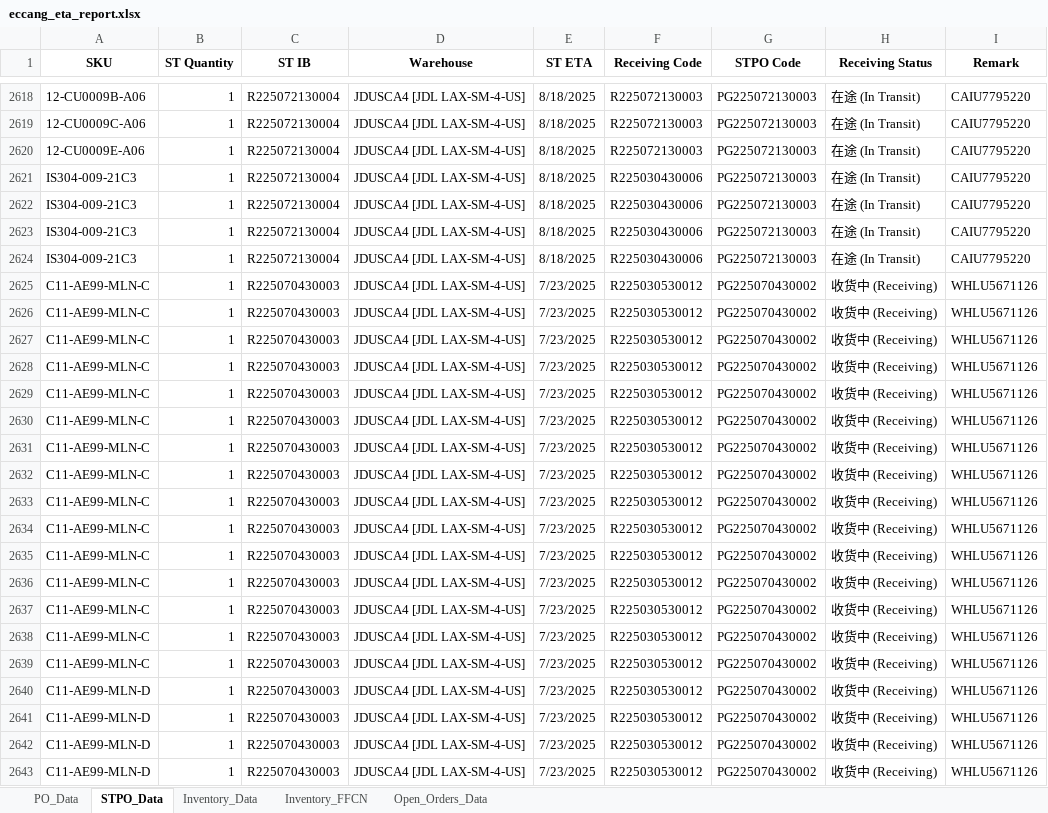
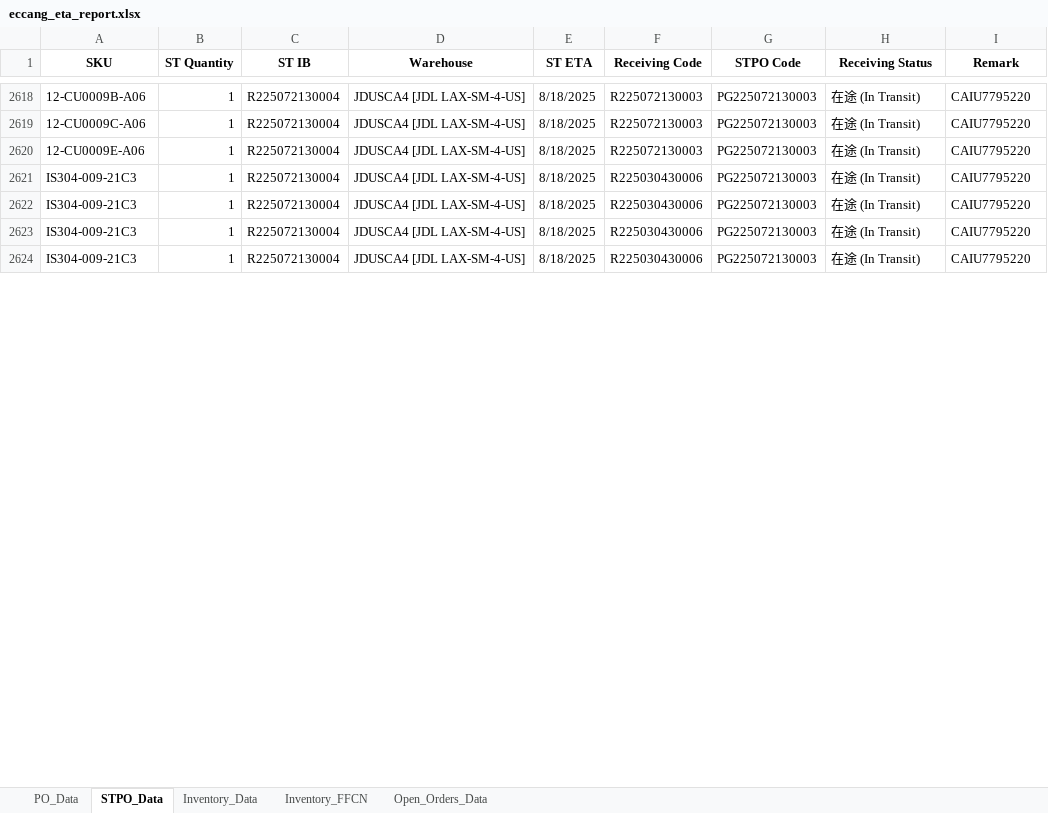
Before and after one commit to tom-valencia/eta-eccang-report, an Excel workbook: eccang_eta_report.xlsx, sheet STPO_Data, drawn as a sheet; only a part is shown, gaps mark what is left out; values as stored, in another font and other column widths than the file's, no borders; removed rows and columns are numbered as before the commit, all else as after; the diff covers the shown part only; the diff names each change by its address in the sheet, - before the commit and + after, or states it on an @@ line.

```diff
--- a/eccang_eta_report.xlsx (sheet STPO_Data)
+++ b/eccang_eta_report.xlsx (sheet STPO_Data)
-row 2625: C11-AE99-MLN-C | 1 | R225070430003 | JDUSCA4 [JDL LAX-SM-4-US] | 7/23/2025 | R225030530012 | PG225070430002 | 收货中 (Receiving) | WHLU5671126
-row 2626: C11-AE99-MLN-C | 1 | R225070430003 | JDUSCA4 [JDL LAX-SM-4-US] | 7/23/2025 | R225030530012 | PG225070430002 | 收货中 (Receiving) | WHLU5671126
-row 2627: C11-AE99-MLN-C | 1 | R225070430003 | JDUSCA4 [JDL LAX-SM-4-US] | 7/23/2025 | R225030530012 | PG225070430002 | 收货中 (Receiving) | WHLU5671126
-row 2628: C11-AE99-MLN-C | 1 | R225070430003 | JDUSCA4 [JDL LAX-SM-4-US] | 7/23/2025 | R225030530012 | PG225070430002 | 收货中 (Receiving) | WHLU5671126
-row 2629: C11-AE99-MLN-C | 1 | R225070430003 | JDUSCA4 [JDL LAX-SM-4-US] | 7/23/2025 | R225030530012 | PG225070430002 | 收货中 (Receiving) | WHLU5671126
-row 2630: C11-AE99-MLN-C | 1 | R225070430003 | JDUSCA4 [JDL LAX-SM-4-US] | 7/23/2025 | R225030530012 | PG225070430002 | 收货中 (Receiving) | WHLU5671126
-row 2631: C11-AE99-MLN-C | 1 | R225070430003 | JDUSCA4 [JDL LAX-SM-4-US] | 7/23/2025 | R225030530012 | PG225070430002 | 收货中 (Receiving) | WHLU5671126
-row 2632: C11-AE99-MLN-C | 1 | R225070430003 | JDUSCA4 [JDL LAX-SM-4-US] | 7/23/2025 | R225030530012 | PG225070430002 | 收货中 (Receiving) | WHLU5671126
-row 2633: C11-AE99-MLN-C | 1 | R225070430003 | JDUSCA4 [JDL LAX-SM-4-US] | 7/23/2025 | R225030530012 | PG225070430002 | 收货中 (Receiving) | WHLU5671126
-row 2634: C11-AE99-MLN-C | 1 | R225070430003 | JDUSCA4 [JDL LAX-SM-4-US] | 7/23/2025 | R225030530012 | PG225070430002 | 收货中 (Receiving) | WHLU5671126
-row 2635: C11-AE99-MLN-C | 1 | R225070430003 | JDUSCA4 [JDL LAX-SM-4-US] | 7/23/2025 | R225030530012 | PG225070430002 | 收货中 (Receiving) | WHLU5671126
-row 2636: C11-AE99-MLN-C | 1 | R225070430003 | JDUSCA4 [JDL LAX-SM-4-US] | 7/23/2025 | R225030530012 | PG225070430002 | 收货中 (Receiving) | WHLU5671126
-row 2637: C11-AE99-MLN-C | 1 | R225070430003 | JDUSCA4 [JDL LAX-SM-4-US] | 7/23/2025 | R225030530012 | PG225070430002 | 收货中 (Receiving) | WHLU5671126
-row 2638: C11-AE99-MLN-C | 1 | R225070430003 | JDUSCA4 [JDL LAX-SM-4-US] | 7/23/2025 | R225030530012 | PG225070430002 | 收货中 (Receiving) | WHLU5671126
-row 2639: C11-AE99-MLN-C | 1 | R225070430003 | JDUSCA4 [JDL LAX-SM-4-US] | 7/23/2025 | R225030530012 | PG225070430002 | 收货中 (Receiving) | WHLU5671126
-row 2640: C11-AE99-MLN-D | 1 | R225070430003 | JDUSCA4 [JDL LAX-SM-4-US] | 7/23/2025 | R225030530012 | PG225070430002 | 收货中 (Receiving) | WHLU5671126
-row 2641: C11-AE99-MLN-D | 1 | R225070430003 | JDUSCA4 [JDL LAX-SM-4-US] | 7/23/2025 | R225030530012 | PG225070430002 | 收货中 (Receiving) | WHLU5671126
-row 2642: C11-AE99-MLN-D | 1 | R225070430003 | JDUSCA4 [JDL LAX-SM-4-US] | 7/23/2025 | R225030530012 | PG225070430002 | 收货中 (Receiving) | WHLU5671126
-row 2643: C11-AE99-MLN-D | 1 | R225070430003 | JDUSCA4 [JDL LAX-SM-4-US] | 7/23/2025 | R225030530012 | PG225070430002 | 收货中 (Receiving) | WHLU5671126
```
Also changed, not shown: other rows of this sheet, sheet Open_Orders_Data, sheet PO_Data, sheet Inventory_Data.
